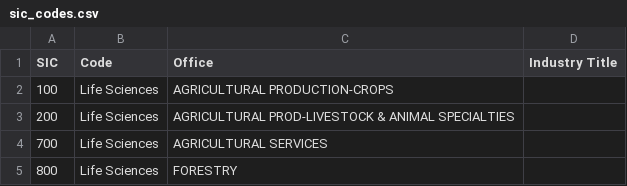
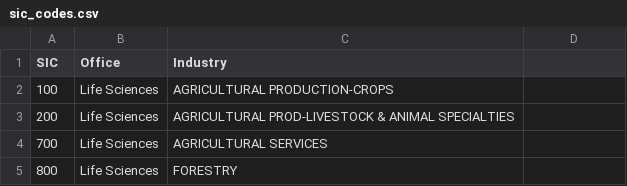
Before and after one commit to koshyanand/fintech, a CSV file: data/MyData/sic_codes.csv, drawn as a sheet; only a part is shown.

```diff
--- a/data/MyData/sic_codes.csv
+++ b/data/MyData/sic_codes.csv
@@ -1,2 +1,2 @@
-SIC,Code,Office,Industry Title
+SIC,Office,Industry
 100,Life Sciences,AGRICULTURAL PRODUCTION-CROPS
```
Also changed, not shown: data/sasb_codes.csv, 2 other files.
